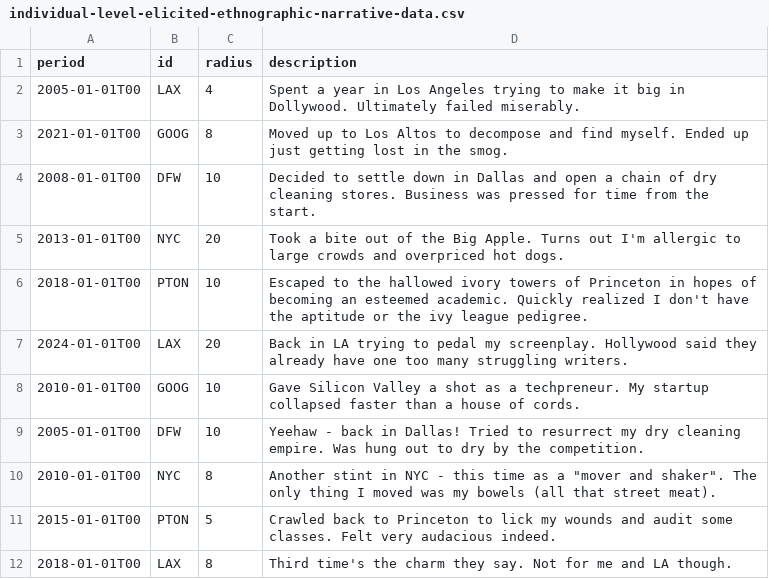
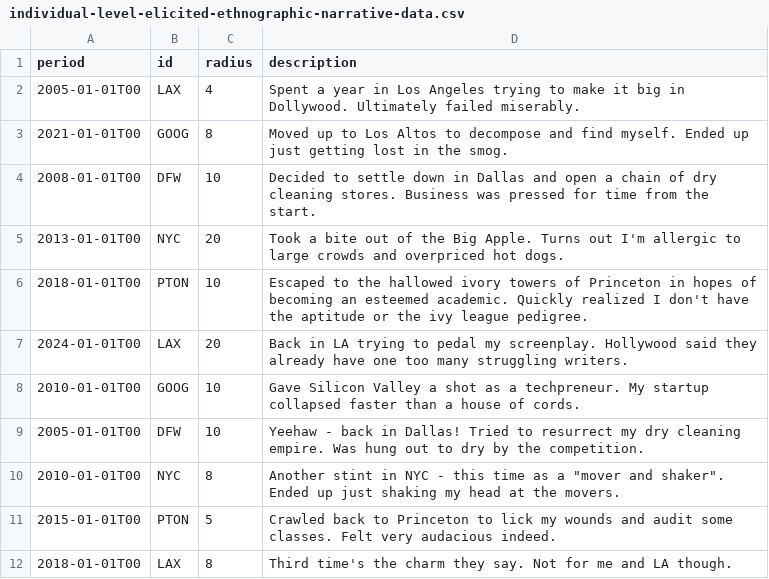
Before and after one commit to jaanli/jaan.li, a CSV file: docs/data/individual-level-elicited-ethnographic-narrative-data.csv, drawn as a sheet.

Commit message:
fix wording :)

```diff
--- a/docs/data/individual-level-elicited-ethnographic-narrative-data.csv
+++ b/docs/data/individual-level-elicited-ethnographic-narrative-data.csv
@@ -9,3 +9,3 @@ period,id,radius,description
 2005-01-01T00,DFW,10,Yeehaw - back in Dallas! Tried to resurrect my dry cleaning empire. Was hung out to dry by the competition.
-2010-01-01T00,NYC,8,Another stint in NYC - this time as a "mover and shaker". The only thing I moved was my bowels (all that street meat).
+2010-01-01T00,NYC,8,Another stint in NYC - this time as a "mover and shaker". Ended up just shaking my head at the movers.
 2015-01-01T00,PTON,5,Crawled back to Princeton to lick my wounds and audit some classes. Felt very audacious indeed.
```
